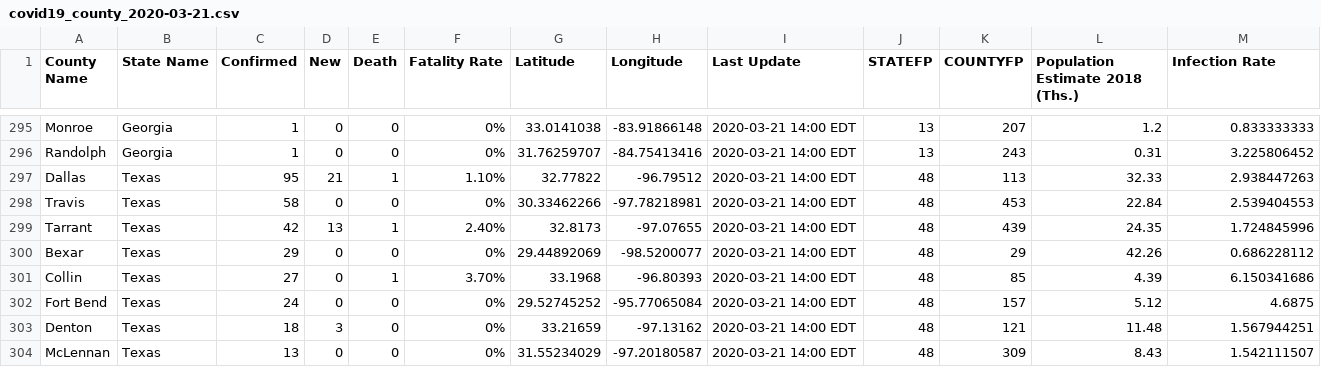
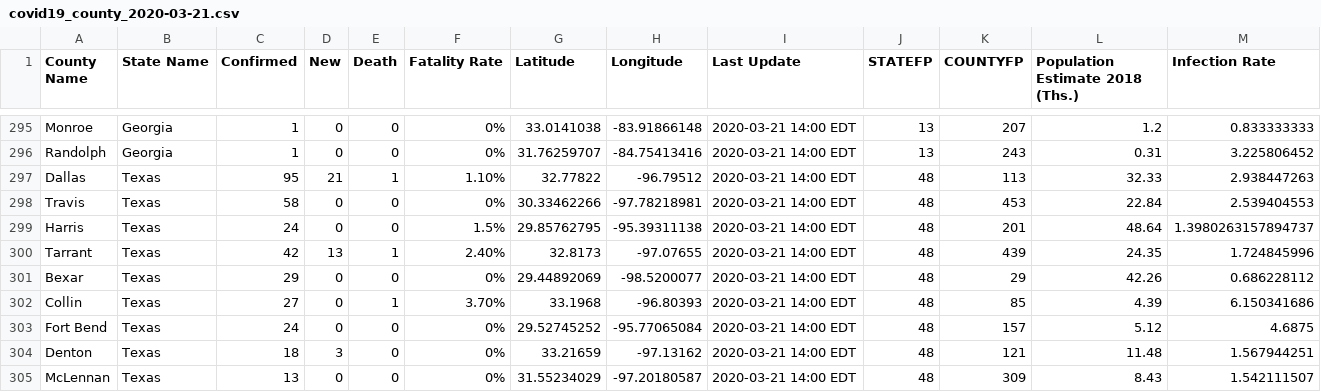
Before and after one commit to nickrobison-usds/demand-modeler, a CSV file: data/covid19_county_2020-03-21.csv, drawn as a sheet; only a part is shown, gaps mark what is left out; the diff names each change by its address in the sheet, - before the commit and + after, or states it on an @@ line.

Commit message:
back fill harris via Internet Archive

```diff
--- a/data/covid19_county_2020-03-21.csv
+++ b/data/covid19_county_2020-03-21.csv
+row 299: Harris | Texas | 24 | 0 | 0 | 1.5% | 29.85762795 | -95.39311138 | 2020-03-21 14:00 EDT | 48 | 201 | 48.64 | 1.3980263157894737
```
